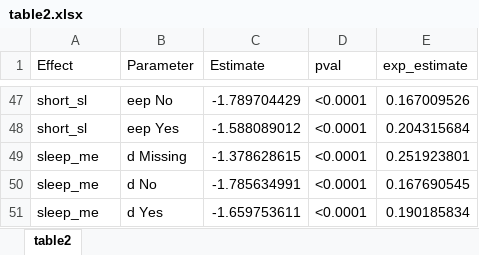
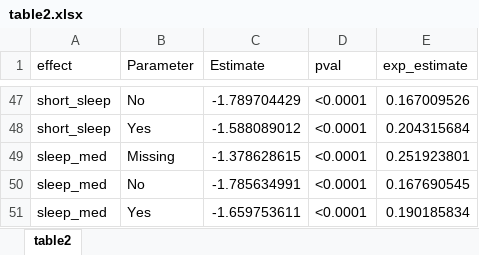
Before and after one commit to audreyrenson/nhanes_ses_sleep_crp, an Excel workbook: table2.xlsx, sheet table2, drawn as a sheet; only a part is shown, gaps mark what is left out; values as stored, in another font and other column widths than the file's, no borders; the diff covers the shown part only; the diff names each change by its address in the sheet, - before the commit and + after, or states it on an @@ line.

Commit message:
Table 2 and 3 .xlsx files corrected for domain analysis.

```diff
--- a/table2.xlsx (sheet table2)
+++ b/table2.xlsx (sheet table2)
-A1: Effect
+A1: effect
-A47:A48 (effect): short_sl
+A47:A48 (effect): short_sleep
-B47 (Parameter): eep No
+B47 (Parameter): No
-B48 (Parameter): eep Yes
+B48 (Parameter): Yes
-A49:A51 (effect): sleep_me
+A49:A51 (effect): sleep_med
-B49 (Parameter): d Missing
+B49 (Parameter): Missing
-B50 (Parameter): d No
+B50 (Parameter): No
-B51 (Parameter): d Yes
+B51 (Parameter): Yes
```
Also changed, not shown: 35 edited cells elsewhere in this sheet, table3.xlsx, 6 other files.
